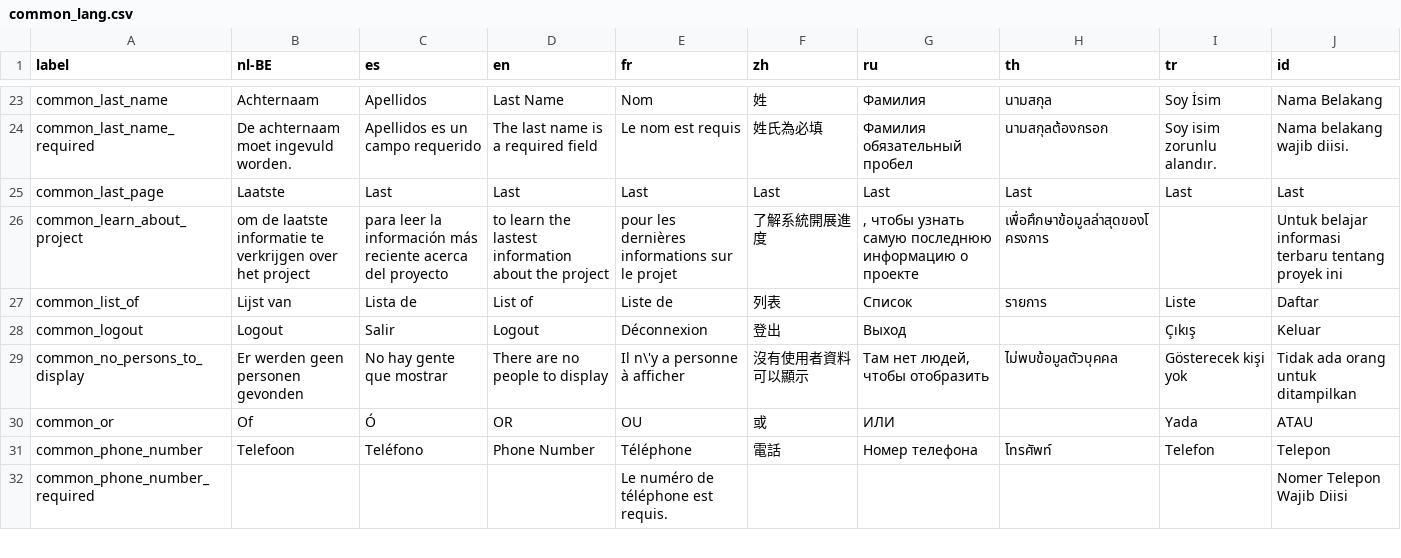
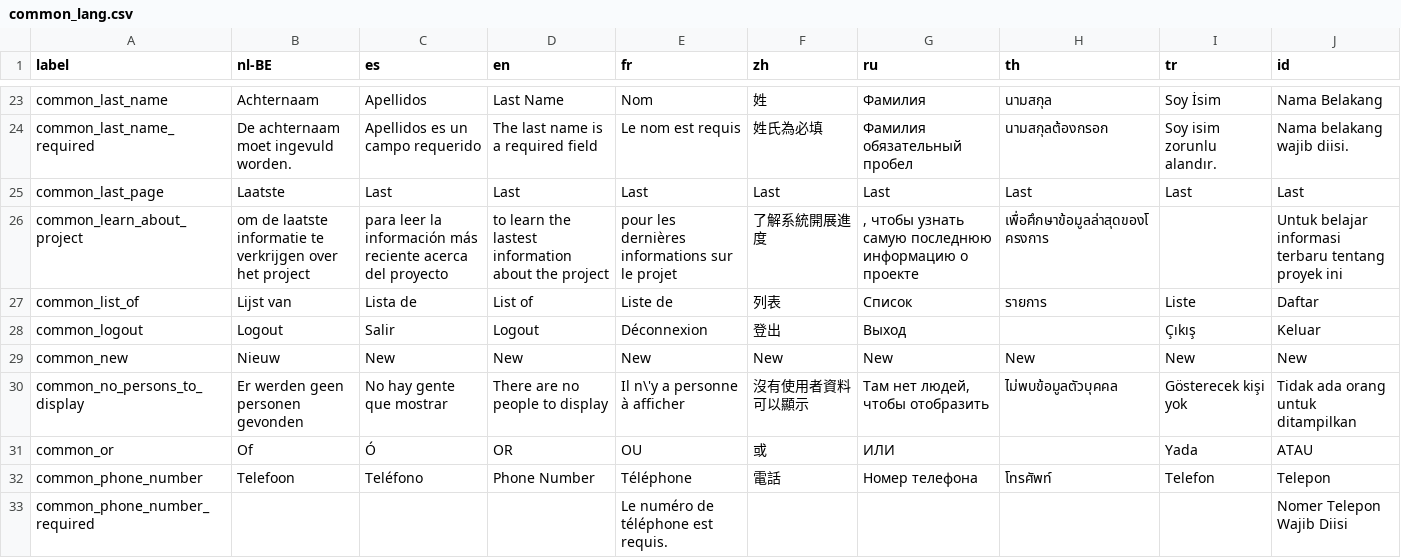
Before and after one commit to Darli963/sistema-inventario-ventas, a CSV file: translations/common_lang.csv, drawn as a sheet; only a part is shown, gaps mark what is left out; the diff names each change by its address in the sheet, - before the commit and + after, or states it on an @@ line.

```diff
--- a/translations/common_lang.csv
+++ b/translations/common_lang.csv
+row 29: common_new | Nieuw | New | New | New | New | New | New | New | New
```
Also changed, not shown: translations/customers_lang.csv, 12 other files.
